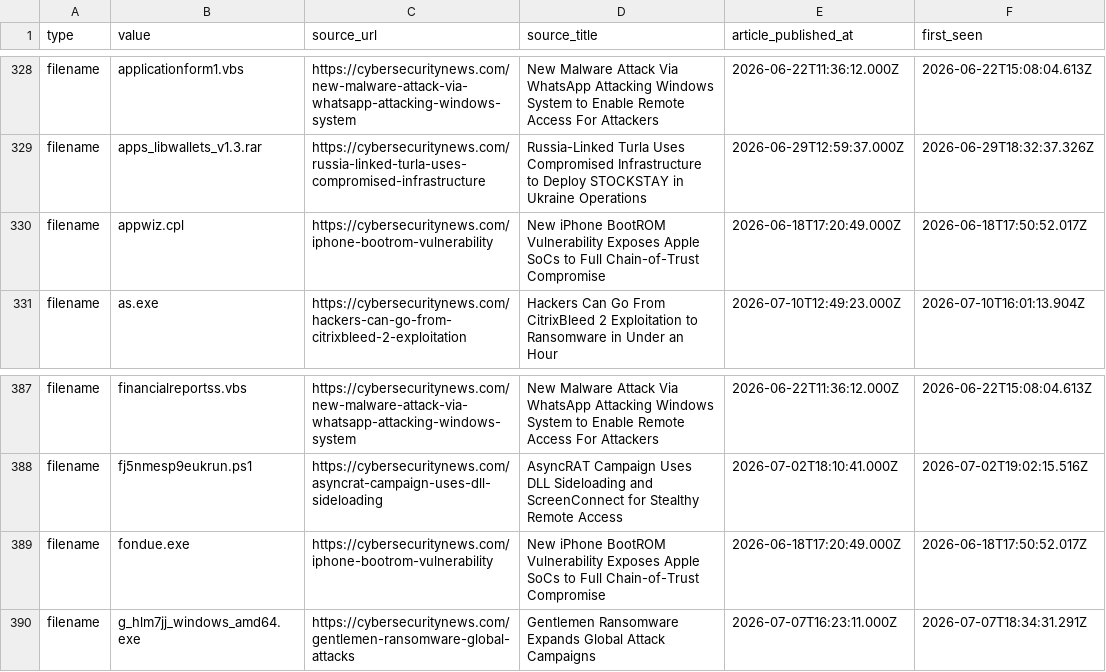
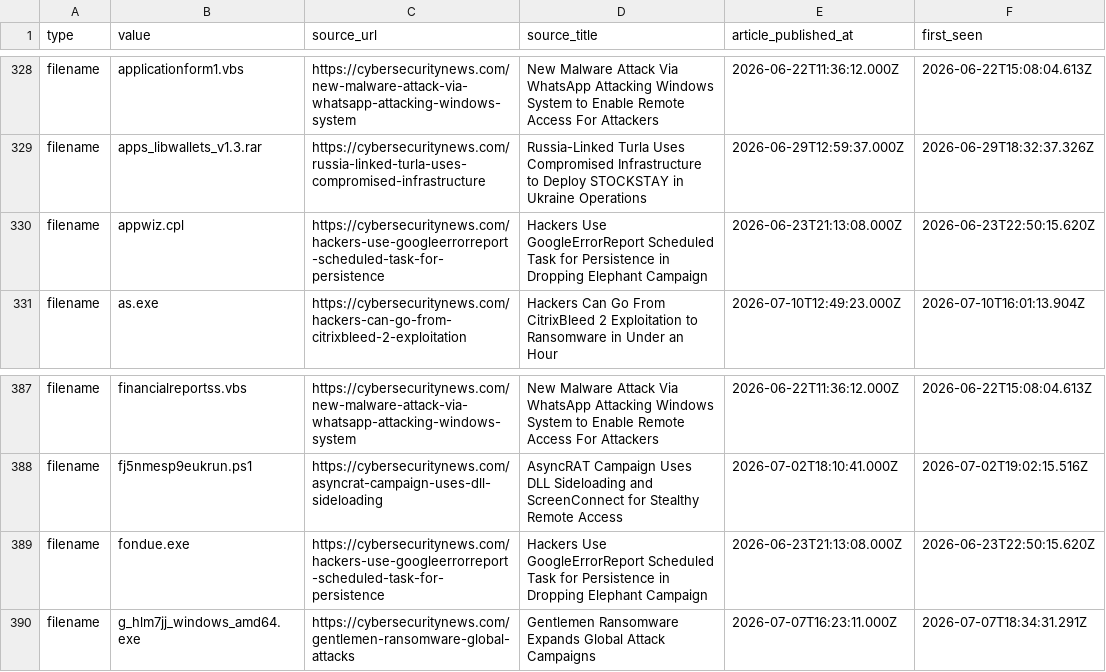
Before and after one commit to Sergio-Albea-Git/Threat-Hunting-KQL-Queries, a CSV file: Daily-IOCReportsCollection/iocs.csv, drawn as a sheet; only a part is shown, gaps mark what is left out.

Commit message:
chore(iocs): 3082 IOCs (1331 cybersecuritynews + 1751 ransomware.live, 30-day window)

```diff
--- a/Daily-IOCReportsCollection/iocs.csv
+++ b/Daily-IOCReportsCollection/iocs.csv
@@ -329,3 +329,3 @@ filename,applicationform1.vbs,https://cybersecuritynews.com/new-malware-attack-v
 filename,apps_libwallets_v1.3.rar,https://cybersecuritynews.com/russia-linked-turla-uses-compromised-infrastructure,Russia-Linked Turla Uses Compromised Infrastructure to Deploy STOCKSTAY in Ukraine Operations,2026-06-29T12:59:37.000Z,2026-06-29T18:32:37.326Z
-filename,appwiz.cpl,https://cybersecuritynews.com/iphone-bootrom-vulnerability,New iPhone BootROM Vulnerability Exposes Apple SoCs to Full Chain-of-Trust Compromise,2026-06-18T17:20:49.000Z,2026-06-18T17:50:52.017Z
+filename,appwiz.cpl,https://cybersecuritynews.com/hackers-use-googleerrorreport-scheduled-task-for-persistence,Hackers Use GoogleErrorReport Scheduled Task for Persistence in Dropping Elephant Campaign,2026-06-23T21:13:08.000Z,2026-06-23T22:50:15.620Z
 filename,as.exe,https://cybersecuritynews.com/hackers-can-go-from-citrixbleed-2-exploitation,Hackers Can Go From CitrixBleed 2 Exploitation to Ransomware in Under an Hour,2026-07-10T12:49:23.000Z,2026-07-10T16:01:13.904Z
@@ -388,3 +388,3 @@ filename,financialreportss.vbs,https://cybersecuritynews.com/new-malware-attack-
 filename,fj5nmesp9eukrun.ps1,https://cybersecuritynews.com/asyncrat-campaign-uses-dll-sideloading,AsyncRAT Campaign Uses DLL Sideloading and ScreenConnect for Stealthy Remote Access,2026-07-02T18:10:41.000Z,2026-07-02T19:02:15.516Z
-filename,fondue.exe,https://cybersecuritynews.com/iphone-bootrom-vulnerability,New iPhone BootROM Vulnerability Exposes Apple SoCs to Full Chain-of-Trust Compromise,2026-06-18T17:20:49.000Z,2026-06-18T17:50:52.017Z
+filename,fondue.exe,https://cybersecuritynews.com/hackers-use-googleerrorreport-scheduled-task-for-persistence,Hackers Use GoogleErrorReport Scheduled Task for Persistence in Dropping Elephant Campaign,2026-06-23T21:13:08.000Z,2026-06-23T22:50:15.620Z
 filename,g_hlm7jj_windows_amd64.exe,https://cybersecuritynews.com/gentlemen-ransomware-global-attacks,Gentlemen Ransomware Expands Global Attack Campaigns,2026-07-07T16:23:11.000Z,2026-07-07T18:34:31.291Z
```
